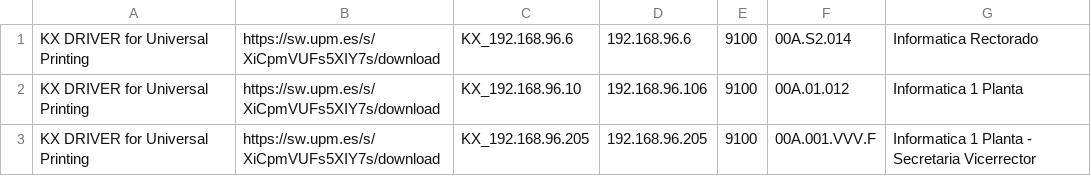
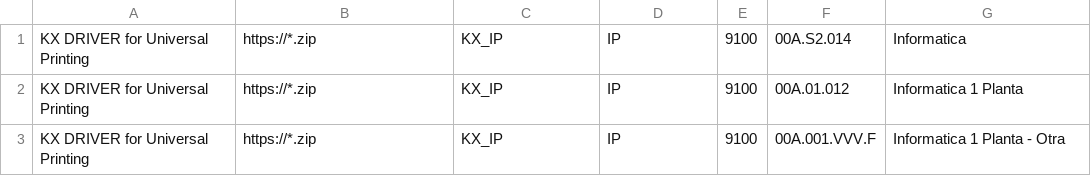
Before and after one commit to joseantoniovilar/powershell, a CSV file: Configurador_Impresoras/csv/impresoras.csv, drawn as a sheet.

Commit message:
Update impresoras.csv

```diff
--- a/Configurador_Impresoras/csv/impresoras.csv
+++ b/Configurador_Impresoras/csv/impresoras.csv
@@ -1,3 +1,3 @@
-KX DRIVER for Universal Printing;https://sw.upm.es/s/XiCpmVUFs5XIY7s/download;KX_192.168.96.6;192.168.96.6;9100;00A.S2.014;Informatica Rectorado
-KX DRIVER for Universal Printing;https://sw.upm.es/s/XiCpmVUFs5XIY7s/download;KX_192.168.96.10;192.168.96.106;9100;00A.01.012; Informatica 1 Planta
-KX DRIVER for Universal Printing;https://sw.upm.es/s/XiCpmVUFs5XIY7s/download;KX_192.168.96.205;192.168.96.205;9100;00A.001.VVV.F;Informatica 1 Planta - Secretaria Vicerrector
+KX DRIVER for Universal Printing;https://*.zip;KX_IP;IP;9100;00A.S2.014;Informatica
+KX DRIVER for Universal Printing;https://*.zip;KX_IP;IP;9100;00A.01.012; Informatica 1 Planta
+KX DRIVER for Universal Printing;https://*.zip;KX_IP;IP;9100;00A.001.VVV.F;Informatica 1 Planta - Otra
```
